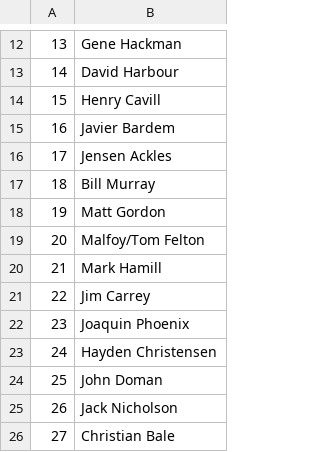
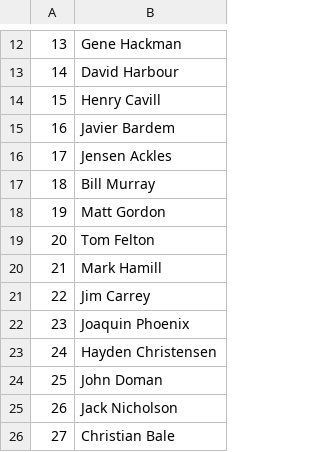
Before and after one commit to GotAudio/AudioBookSlides, a CSV file: actors/male.csv, drawn as a sheet; only a part is shown, gaps mark what is left out.

Commit message:
Update male.csv Removed forward slash

```diff
--- a/actors/male.csv
+++ b/actors/male.csv
@@ -18,3 +18,3 @@
 19	Matt Gordon
-20	Malfoy/Tom Felton
+20	Tom Felton
 21	Mark Hamill
```
